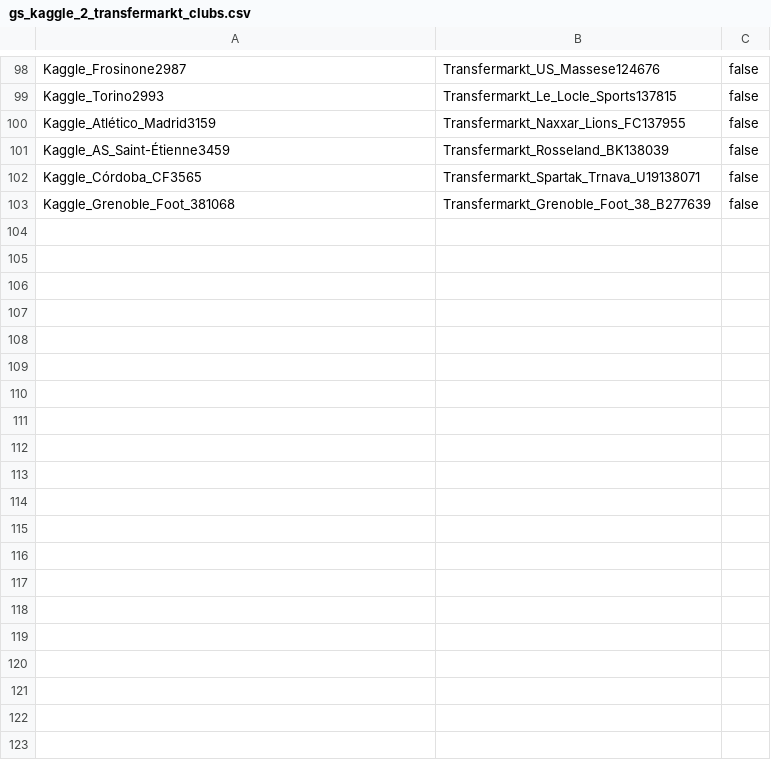
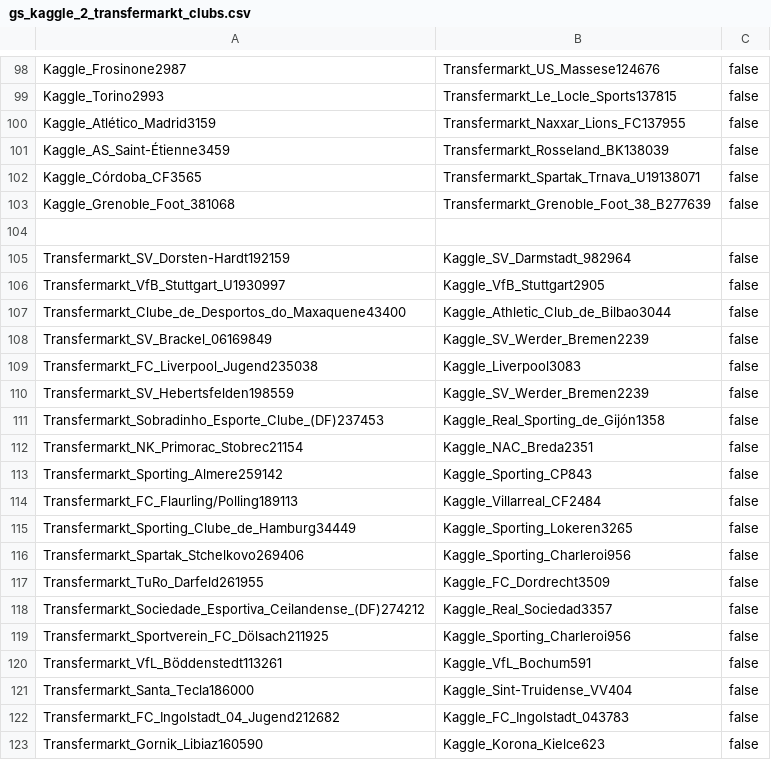
Before and after one commit to WebDataIntegrationProject/SoccerIdentityResolution, a CSV file: data/goldstandard/completeGoldstandard/gs_kaggle_2_transfermarkt_clubs.csv, drawn as a sheet; only a part is shown, gaps mark what is left out; the diff covers the shown part only; the diff names each change by its address in the sheet, - before the commit and + after, or states it on an @@ line.

```diff
--- a/data/goldstandard/completeGoldstandard/gs_kaggle_2_transfermarkt_clubs.csv
+++ b/data/goldstandard/completeGoldstandard/gs_kaggle_2_transfermarkt_clubs.csv
+row 104: (empty)
+row 105: Transfermarkt_SV_Dorsten-Hardt192159 | Kaggle_SV_Darmstadt_982964 | false
+row 106: Transfermarkt_VfB_Stuttgart_U1930997 | Kaggle_VfB_Stuttgart2905 | false
+row 107: Transfermarkt_Clube_de_Desportos_do_Maxaquene43400 | Kaggle_Athletic_Club_de_Bilbao3044 | false
+row 108: Transfermarkt_SV_Brackel_06169849 | Kaggle_SV_Werder_Bremen2239 | false
+row 109: Transfermarkt_FC_Liverpool_Jugend235038 | Kaggle_Liverpool3083 | false
+row 110: Transfermarkt_SV_Hebertsfelden198559 | Kaggle_SV_Werder_Bremen2239 | false
+row 111: Transfermarkt_Sobradinho_Esporte_Clube_(DF)237453 | Kaggle_Real_Sporting_de_Gijón1358 | false
+row 112: Transfermarkt_NK_Primorac_Stobrec21154 | Kaggle_NAC_Breda2351 | false
+row 113: Transfermarkt_Sporting_Almere259142 | Kaggle_Sporting_CP843 | false
+row 114: Transfermarkt_FC_Flaurling/Polling189113 | Kaggle_Villarreal_CF2484 | false
+row 115: Transfermarkt_Sporting_Clube_de_Hamburg34449 | Kaggle_Sporting_Lokeren3265 | false
+row 116: Transfermarkt_Spartak_Stchelkovo269406 | Kaggle_Sporting_Charleroi956 | false
+row 117: Transfermarkt_TuRo_Darfeld261955 | Kaggle_FC_Dordrecht3509 | false
+row 118: Transfermarkt_Sociedade_Esportiva_Ceilandense_(DF)274212 | Kaggle_Real_Sociedad3357 | false
+row 119: Transfermarkt_Sportverein_FC_Dölsach211925 | Kaggle_Sporting_Charleroi956 | false
+row 120: Transfermarkt_VfL_Böddenstedt113261 | Kaggle_VfL_Bochum591 | false
+row 121: Transfermarkt_Santa_Tecla186000 | Kaggle_Sint-Truidense_VV404 | false
+row 122: Transfermarkt_FC_Ingolstadt_04_Jugend212682 | Kaggle_FC_Ingolstadt_043783 | false
+row 123: Transfermarkt_Gornik_Libiaz160590 | Kaggle_Korona_Kielce623 | false
```
Also changed, not shown: 10 added rows elsewhere in this file, data/goldstandard/completeGoldstandard/gs_dbpedia_2_euro2016_clubs.csv, 14 other files.
